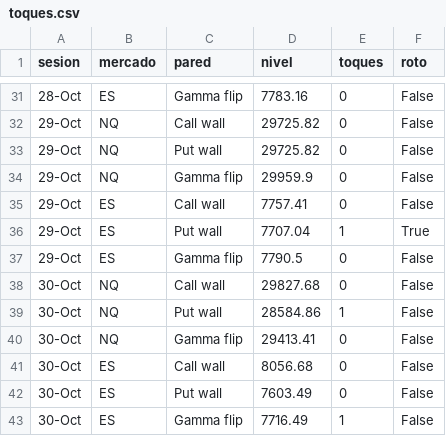
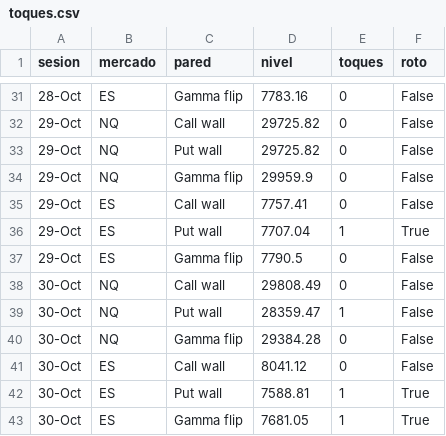
Before and after one commit to gagoernesto6-byte/centro-trading, a CSV file: datos/gex/toques.csv, drawn as a sheet; only a part is shown, gaps mark what is left out.

```diff
--- a/datos/gex/toques.csv
+++ b/datos/gex/toques.csv
@@ -37,7 +37,7 @@ sesion,mercado,pared,nivel,toques,roto
 29-Oct,ES,Gamma flip,7790.5,0,False
-30-Oct,NQ,Call wall,29827.68,0,False
-30-Oct,NQ,Put wall,28584.86,1,False
-30-Oct,NQ,Gamma flip,29413.41,0,False
-30-Oct,ES,Call wall,8056.68,0,False
-30-Oct,ES,Put wall,7603.49,0,False
-30-Oct,ES,Gamma flip,7716.49,1,False
+30-Oct,NQ,Call wall,29808.49,0,False
+30-Oct,NQ,Put wall,28359.47,1,False
+30-Oct,NQ,Gamma flip,29384.28,0,False
+30-Oct,ES,Call wall,8041.12,0,False
+30-Oct,ES,Put wall,7588.81,1,True
+30-Oct,ES,Gamma flip,7681.05,1,True
```
Also changed, not shown: datos/gex/historial.csv, 6 other files.
